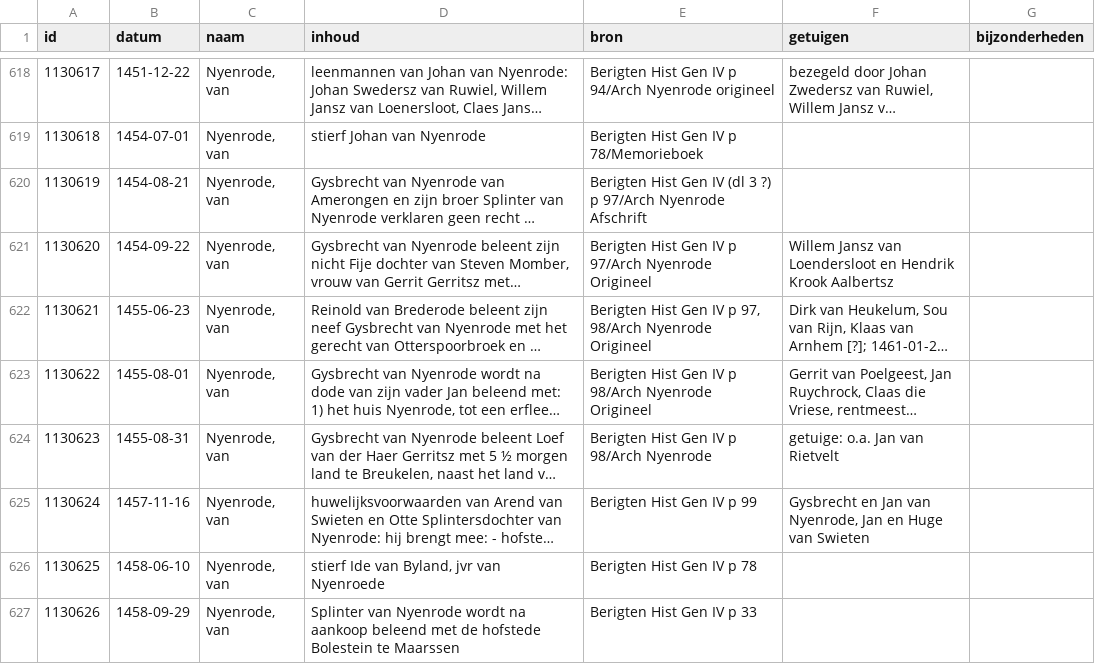
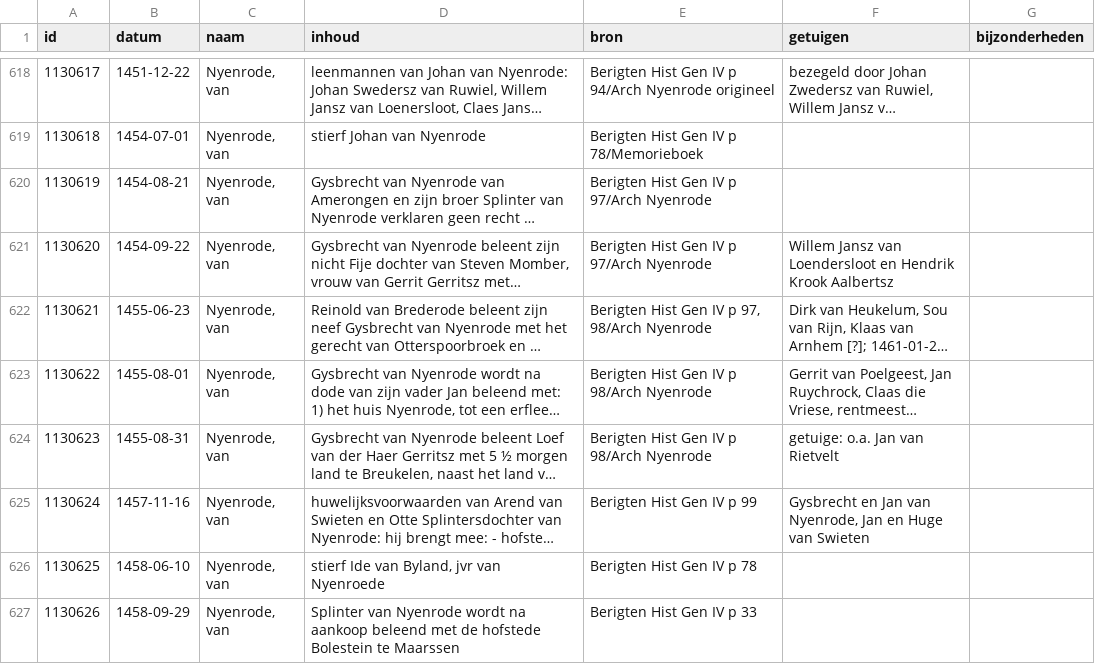
Before and after one commit to collectiegroesbeek/collectiegroesbeek-data, a CSV file: Coll Gr 1 N O.csv, drawn as a sheet; only a part is shown, gaps mark what is left out; long unchanged cells end in …; the diff covers the shown part only; the diff names each change by its address in the sheet, - before the commit and + after, or states it on an @@ line.

```diff
--- a/Coll Gr 1 N O.csv
+++ b/Coll Gr 1 N O.csv
-E620 (bron): …Gen IV (dl 3 ?) p 97/Arch Nyenrode Afschrift
+E620 (bron): …Gen IV p 97/Arch Nyenrode
-E621 (bron): Berigten Hist Gen IV p 97/Arch Nyenrode Origineel
+E621 (bron): Berigten Hist Gen IV p 97/Arch Nyenrode
-E622 (bron): …98/Arch Nyenrode Origineel
+E622 (bron): …98/Arch Nyenrode
-E623 (bron): Berigten Hist Gen IV p 98/Arch Nyenrode Origineel
+E623 (bron): Berigten Hist Gen IV p 98/Arch Nyenrode
```
Also changed, not shown: 32 edited cells elsewhere in this file, Coll Gr 1 F G.csv, Coll Gr 1 M.csv, 15 other files.
